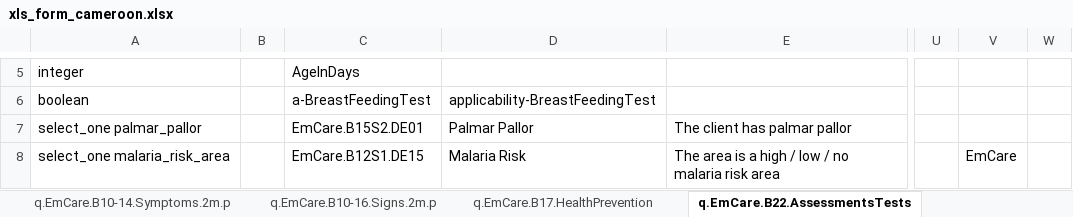
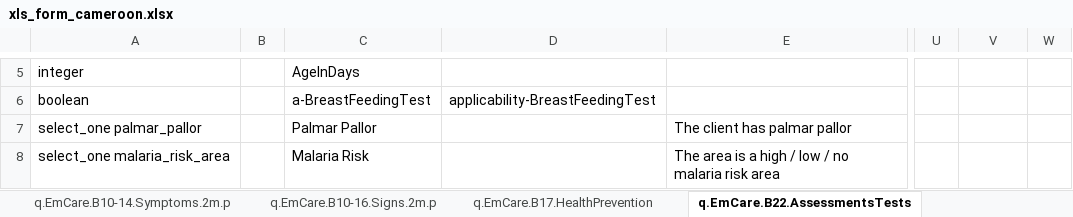
Before and after one commit to WorldHealthOrganization/smart-emcare-cmr, an Excel workbook: input/l2/xls_form_cameroon.xlsx, sheet q.EmCare.B22.AssessmentsTests, drawn as a sheet; only a part is shown, gaps mark what is left out; values as stored, in another font and other column widths than the file's, no borders; conditional formats not drawn; the diff covers the shown part only; the diff names each change by its address in the sheet, - before the commit and + after, or states it on an @@ line.

```diff
--- a/input/l2/xls_form_cameroon.xlsx (sheet q.EmCare.B22.AssessmentsTests)
+++ b/input/l2/xls_form_cameroon.xlsx (sheet q.EmCare.B22.AssessmentsTests)
-C7: EmCare.B15S2.DE01
+C7: Palmar Pallor
-D7: Palmar Pallor
+D7: (empty)
-C8: EmCare.B12S1.DE15
+C8: Malaria Risk
-D8: Malaria Risk
+D8: (empty)
-V8: EmCare
+V8: (empty)
```
Also changed, not shown: 1 added row, 1 removed row and 2 edited cells elsewhere in this sheet, sheet q.EmCare.B23.Classification, sheet q.EmCare.B10-16.Signs.2m.p, sheet q.EmCare.B22.SecondTemperature, sheet l.EmCare.CombinedDataElements, sheet q.EmCare.B10-14.Symptoms.2m.p, formulas that keep their value.
